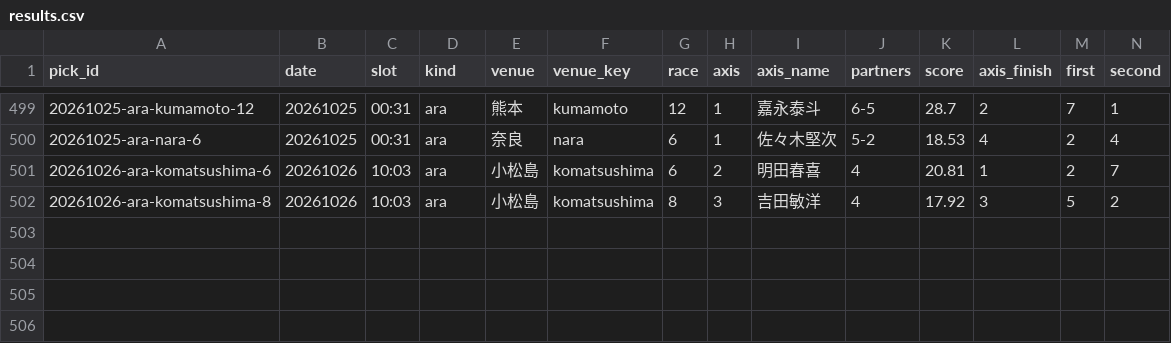
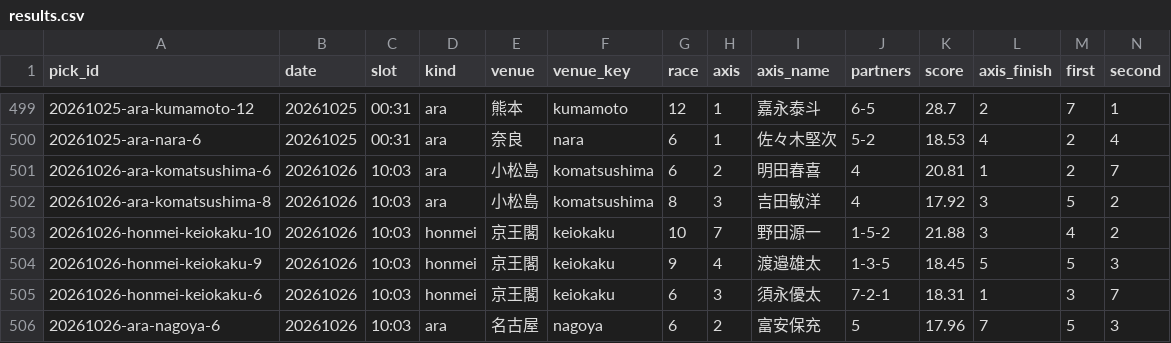
Before and after one commit to enfenitiefort863s-afk/chari-mash, a CSV file: data/results.csv, drawn as a sheet; only a part is shown, gaps mark what is left out; rows hold the shown columns only; the diff names each change by its address in the sheet, - before the commit and + after, or states it on an @@ line.

```diff
--- a/data/results.csv
+++ b/data/results.csv
+row 503: 20261026-honmei-keiokaku-10 | 20261026 | 10:03 | honmei | 京王閣 | keiokaku | 10 | 7 | 野田源一 | 1-5-2 | 21.88 | 3 | 4 | 2
+row 504: 20261026-honmei-keiokaku-9 | 20261026 | 10:03 | honmei | 京王閣 | keiokaku | 9 | 4 | 渡邉雄太 | 1-3-5 | 18.45 | 5 | 5 | 3
+row 505: 20261026-honmei-keiokaku-6 | 20261026 | 10:03 | honmei | 京王閣 | keiokaku | 6 | 3 | 須永優太 | 7-2-1 | 18.31 | 1 | 3 | 7
+row 506: 20261026-ara-nagoya-6 | 20261026 | 10:03 | ara | 名古屋 | nagoya | 6 | 2 | 富安保充 | 5 | 17.96 | 7 | 5 | 3
```
Also changed, not shown: 2 other files.
